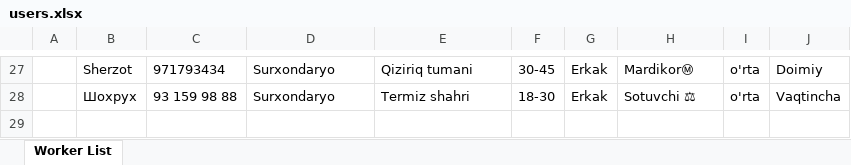
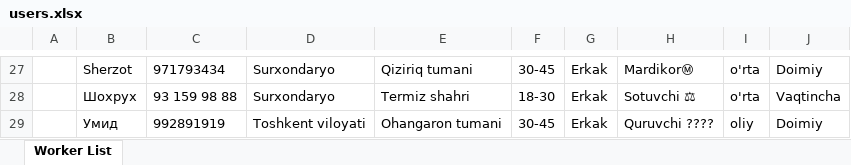
Before and after one commit to Ecolife-777/telegram_bot_amazon, an Excel workbook: src/main/resources/users.xlsx, sheet Worker List, drawn as a sheet; only a part is shown, gaps mark what is left out; values as stored, in another font and other column widths than the file's, no borders; the diff names each change by its address in the sheet, - before the commit and + after, or states it on an @@ line.

```diff
--- a/src/main/resources/users.xlsx (sheet Worker List)
+++ b/src/main/resources/users.xlsx (sheet Worker List)
+row 29:  | Умид | 992891919 | Toshkent viloyati | Ohangaron tumani | 30-45 | Erkak | Quruvchi ???? | oliy | Doimiy
```
Also changed, not shown: 1 other file.
